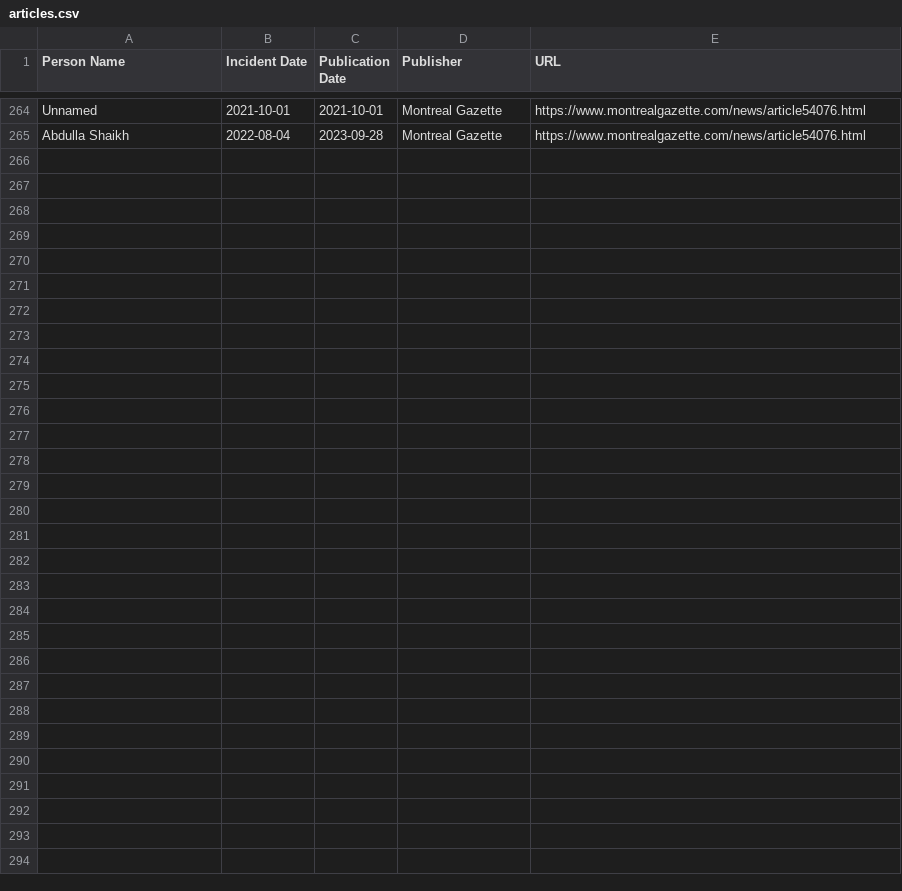
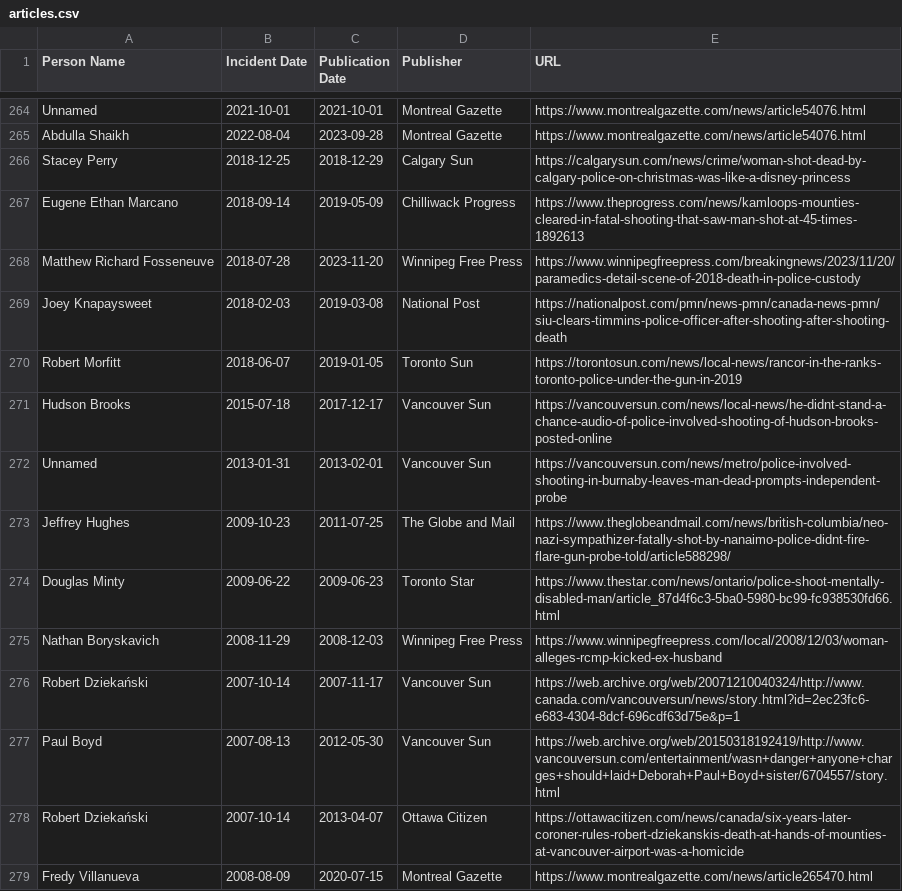
Before and after one commit to smfsamir/sympathy-in-media, a CSV file: articles.csv, drawn as a sheet; only a part is shown, gaps mark what is left out; the diff names each change by its address in the sheet, - before the commit and + after, or states it on an @@ line.

Commit message:
+14 articles

```diff
--- a/articles.csv
+++ b/articles.csv
+row 266: Stacey Perry | 2018-12-25 | 2018-12-29 | Calgary Sun | https://calgarysun.com/news/crime/woman-shot-dead-by-calgary-police-on-christmas-was-like-a-disney-princess
+row 267: Eugene Ethan Marcano | 2018-09-14 | 2019-05-09 | Chilliwack Progress | https://www.theprogress.com/news/kamloops-mounties-cleared-in-fatal-shooting-that-saw-man-shot-at-45-times-1892613
+row 268: Matthew Richard Fosseneuve | 2018-07-28 | 2023-11-20 | Winnipeg Free Press | https://www.winnipegfreepress.com/breakingnews/2023/11/20/paramedics-detail-scene-of-2018-death-in-police-custody
+row 269: Joey Knapaysweet | 2018-02-03 | 2019-03-08 | National Post | https://nationalpost.com/pmn/news-pmn/canada-news-pmn/siu-clears-timmins-police-officer-after-shooting-after-shooting-death
+row 270: Robert Morfitt | 2018-06-07 | 2019-01-05 | Toronto Sun | https://torontosun.com/news/local-news/rancor-in-the-ranks-toronto-police-under-the-gun-in-2019
+row 271: Hudson Brooks | 2015-07-18 | 2017-12-17 | Vancouver Sun | https://vancouversun.com/news/local-news/he-didnt-stand-a-chance-audio-of-police-involved-shooting-of-hudson-brooks-posted-online
+row 272: Unnamed | 2013-01-31 | 2013-02-01 | Vancouver Sun | https://vancouversun.com/news/metro/police-involved-shooting-in-burnaby-leaves-man-dead-prompts-independent-probe
+row 273: Jeffrey Hughes | 2009-10-23 | 2011-07-25 | The Globe and Mail | https://www.theglobeandmail.com/news/british-columbia/neo-nazi-sympathizer-fatally-shot-by-nanaimo-police-didnt-fire-flare-gun-probe-told/article588298/
+row 274: Douglas Minty | 2009-06-22 | 2009-06-23 | Toronto Star | https://www.thestar.com/news/ontario/police-shoot-mentally-disabled-man/article_87d4f6c3-5ba0-5980-bc99-fc938530fd66.html
+row 275: Nathan Boryskavich | 2008-11-29 | 2008-12-03 | Winnipeg Free Press | https://www.winnipegfreepress.com/local/2008/12/03/woman-alleges-rcmp-kicked-ex-husband
+row 276: Robert Dziekański | 2007-10-14 | 2007-11-17 | Vancouver Sun | https://web.archive.org/web/20071210040324/http://www.canada.com/vancouversun/news/story.html?id=2ec23fc6-e683-4304-8dcf-696cdf63d75e&p=1
+row 277: Paul Boyd | 2007-08-13 | 2012-05-30 | Vancouver Sun | https://web.archive.org/web/20150318192419/http://www.vancouversun.com/entertainment/wasn+danger+anyone+charges+should+laid+Deborah+Paul+Boyd+sister/6704557/story.html
+row 278: Robert Dziekański | 2007-10-14 | 2013-04-07 | Ottawa Citizen | https://ottawacitizen.com/news/canada/six-years-later-coroner-rules-robert-dziekanskis-death-at-hands-of-mounties-at-vancouver-airport-was-a-homicide
+row 279: Fredy Villanueva | 2008-08-09 | 2020-07-15 | Montreal Gazette | https://www.montrealgazette.com/news/article265470.html
```
Also changed, not shown: 15 other files.
